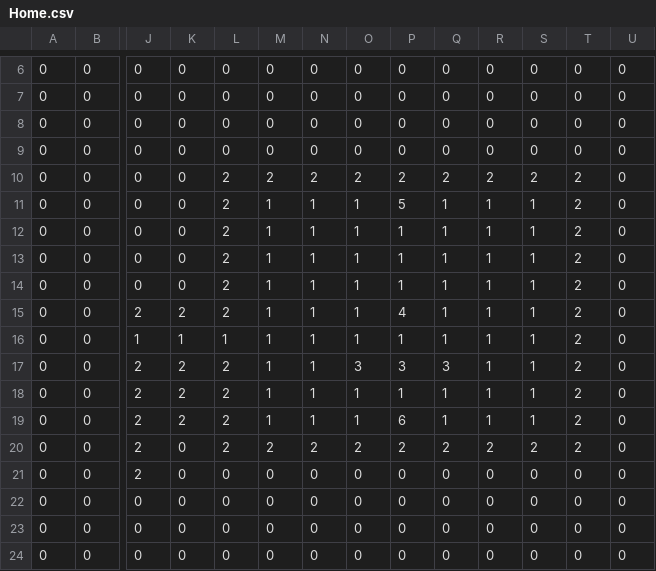
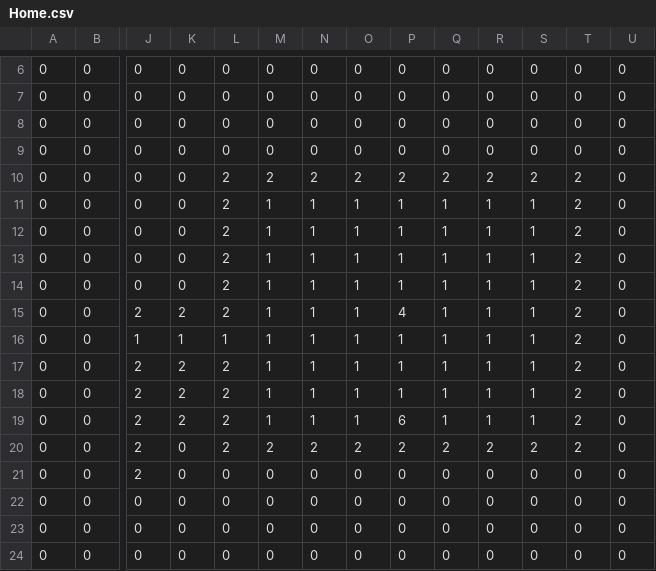
Before and after one commit to kikumoto634/Cave_Rhythm, a CSV file: Project/Resources/CSVData/Home.csv, drawn as a sheet; only a part is shown, gaps mark what is left out; removed rows and columns are numbered as before the commit, all else as after; rows hold the shown columns only; the diff names each change by its address in the sheet, - before the commit and + after, or states it on an @@ line.

```diff
--- a/Project/Resources/CSVData/Home.csv
+++ b/Project/Resources/CSVData/Home.csv
-P11: 5
+P11: 1
-row 17: 0 | 0 | 2 | 2 | 2 | 1 | 1 | 3 | 3 | 3 | 1 | 1 | 2 | 0
+row 18: 0 | 0 | 2 | 2 | 2 | 1 | 1 | 1 | 1 | 1 | 1 | 1 | 2 | 0
```
Also changed, not shown: 34 other files.
